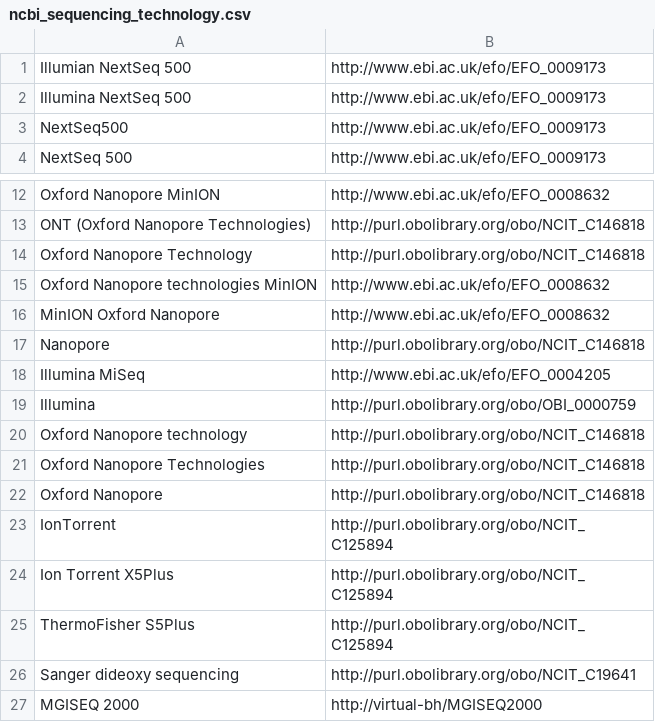
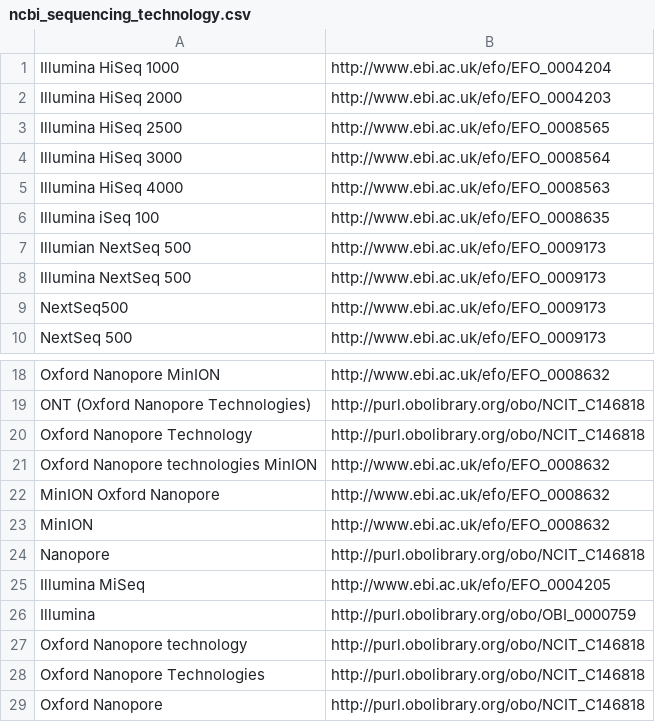
Before and after one commit to pubseq/bh20-seq-resource, a CSV file: scripts/dict_ontology_standardization/ncbi_sequencing_technology.csv, drawn as a sheet; only a part is shown, gaps mark what is left out; the shorter side is filled out with more unchanged rows; the diff names each change by its address in the sheet, - before the commit and + after, or states it on an @@ line.

Commit message:
added new dictionary entries

```diff
--- a/scripts/dict_ontology_standardization/ncbi_sequencing_technology.csv
+++ b/scripts/dict_ontology_standardization/ncbi_sequencing_technology.csv
+row 1: Illumina HiSeq 1000 | http://www.ebi.ac.uk/efo/EFO_0004204
+row 2: Illumina HiSeq 2000 | http://www.ebi.ac.uk/efo/EFO_0004203
+row 3: Illumina HiSeq 2500 | http://www.ebi.ac.uk/efo/EFO_0008565
+row 4: Illumina HiSeq 3000 | http://www.ebi.ac.uk/efo/EFO_0008564
+row 5: Illumina HiSeq 4000 | http://www.ebi.ac.uk/efo/EFO_0008563
+row 6: Illumina iSeq 100 | http://www.ebi.ac.uk/efo/EFO_0008635
+row 23: MinION | http://www.ebi.ac.uk/efo/EFO_0008632
```
Also changed, not shown: scripts/dict_ontology_standardization/ncbi_countries.csv, scripts/dict_ontology_standardization/ncbi_host_species.csv.
